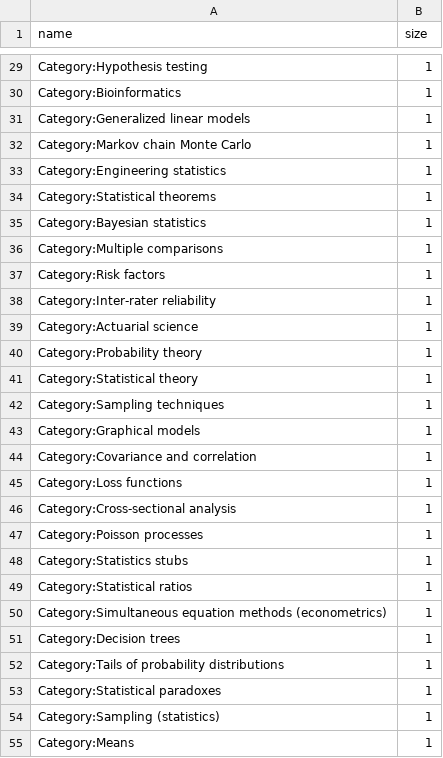
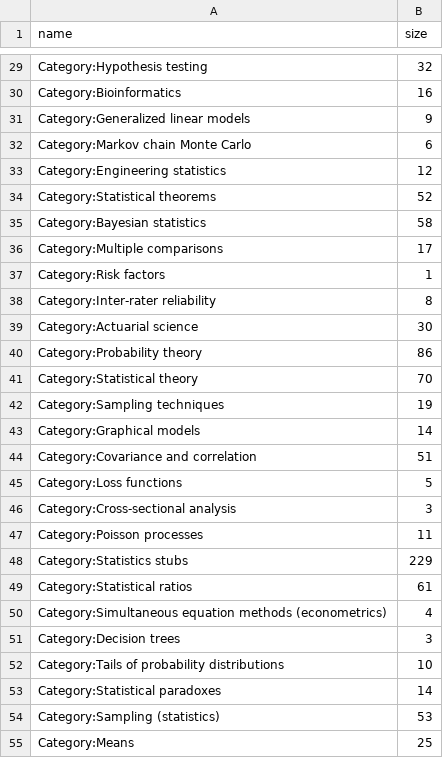
Before and after one commit to Framartin/wikipedia_network_analysis, a CSV file: data/vertex2_aggregated.csv, drawn as a sheet; only a part is shown, gaps mark what is left out; the diff covers the shown part only.

```diff
--- a/data/vertex2_aggregated.csv
+++ b/data/vertex2_aggregated.csv
@@ -29,27 +29,27 @@
-"Category:Hypothesis testing",1
-"Category:Bioinformatics",1
-"Category:Generalized linear models",1
-"Category:Markov chain Monte Carlo",1
-"Category:Engineering statistics",1
-"Category:Statistical theorems",1
-"Category:Bayesian statistics",1
-"Category:Multiple comparisons",1
+"Category:Hypothesis testing",32
+"Category:Bioinformatics",16
+"Category:Generalized linear models",9
+"Category:Markov chain Monte Carlo",6
+"Category:Engineering statistics",12
+"Category:Statistical theorems",52
+"Category:Bayesian statistics",58
+"Category:Multiple comparisons",17
 "Category:Risk factors",1
-"Category:Inter-rater reliability",1
-"Category:Actuarial science",1
-"Category:Probability theory",1
-"Category:Statistical theory",1
-"Category:Sampling techniques",1
-"Category:Graphical models",1
-"Category:Covariance and correlation",1
-"Category:Loss functions",1
-"Category:Cross-sectional analysis",1
-"Category:Poisson processes",1
-"Category:Statistics stubs",1
-"Category:Statistical ratios",1
-"Category:Simultaneous equation methods (econometrics)",1
-"Category:Decision trees",1
-"Category:Tails of probability distributions",1
-"Category:Statistical paradoxes",1
-"Category:Sampling (statistics)",1
-"Category:Means",1
+"Category:Inter-rater reliability",8
+"Category:Actuarial science",30
+"Category:Probability theory",86
+"Category:Statistical theory",70
+"Category:Sampling techniques",19
+"Category:Graphical models",14
+"Category:Covariance and correlation",51
+"Category:Loss functions",5
+"Category:Cross-sectional analysis",3
+"Category:Poisson processes",11
+"Category:Statistics stubs",229
+"Category:Statistical ratios",61
+"Category:Simultaneous equation methods (econometrics)",4
+"Category:Decision trees",3
+"Category:Tails of probability distributions",10
+"Category:Statistical paradoxes",14
+"Category:Sampling (statistics)",53
+"Category:Means",25
```
Also changed, not shown: 164 edited cells elsewhere in this file, 1 other file.
